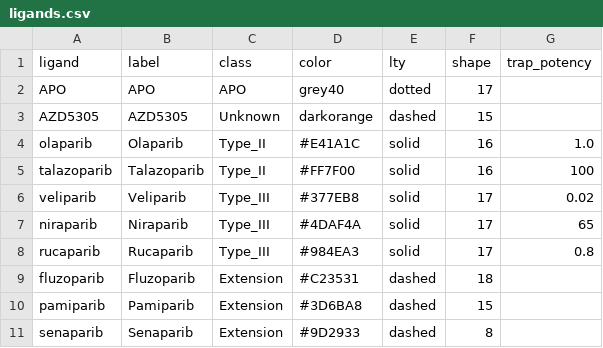
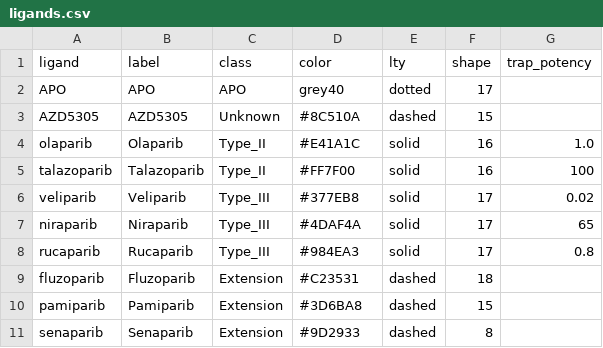
Before and after one commit to tjogzt/PARPi-GaMD, a CSV file: common/ligands.csv, drawn as a sheet.

Commit message:
figure QC P1: single ligand-colour source (ligands.csv) for all figures; AZD5305 distinct brown; retire rogue palette_si; dark type palette in Fig2C/Fig5B/S5; S3/S4 legends limited to plotted systems; S12 caption explains tints and seed linetypes

```diff
--- a/common/ligands.csv
+++ b/common/ligands.csv
@@ -2,3 +2,3 @@ ligand,label,class,color,lty,shape,trap_potency
 APO,APO,APO,grey40,dotted,17,
-AZD5305,AZD5305,Unknown,darkorange,dashed,15,
+AZD5305,AZD5305,Unknown,#8C510A,dashed,15,
 olaparib,Olaparib,Type_II,#E41A1C,solid,16,1.0
```
Also changed, not shown: common/palette_si.csv, 18 other files.
